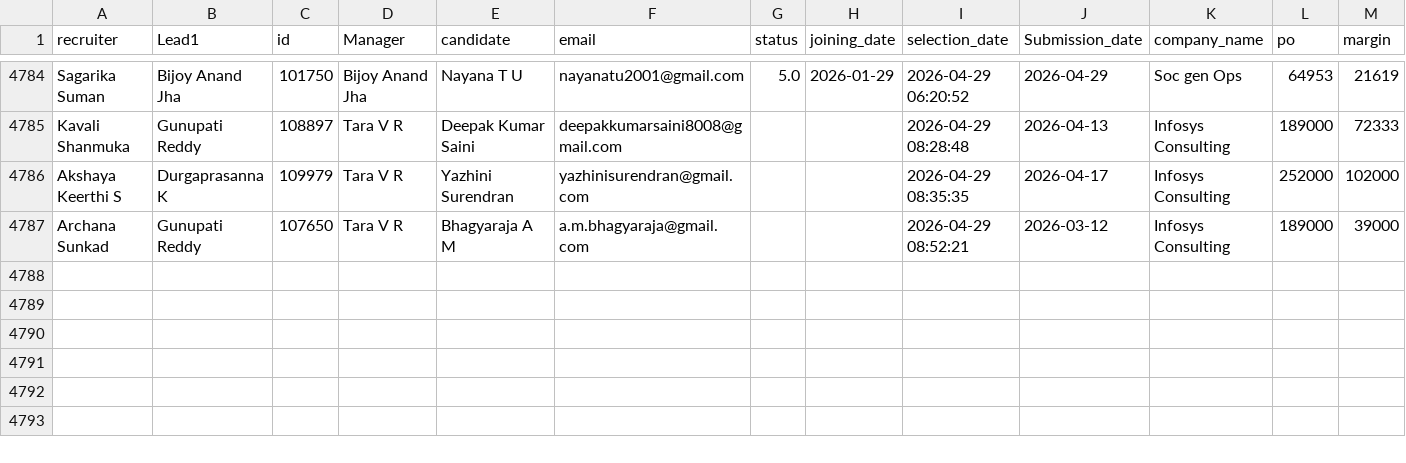
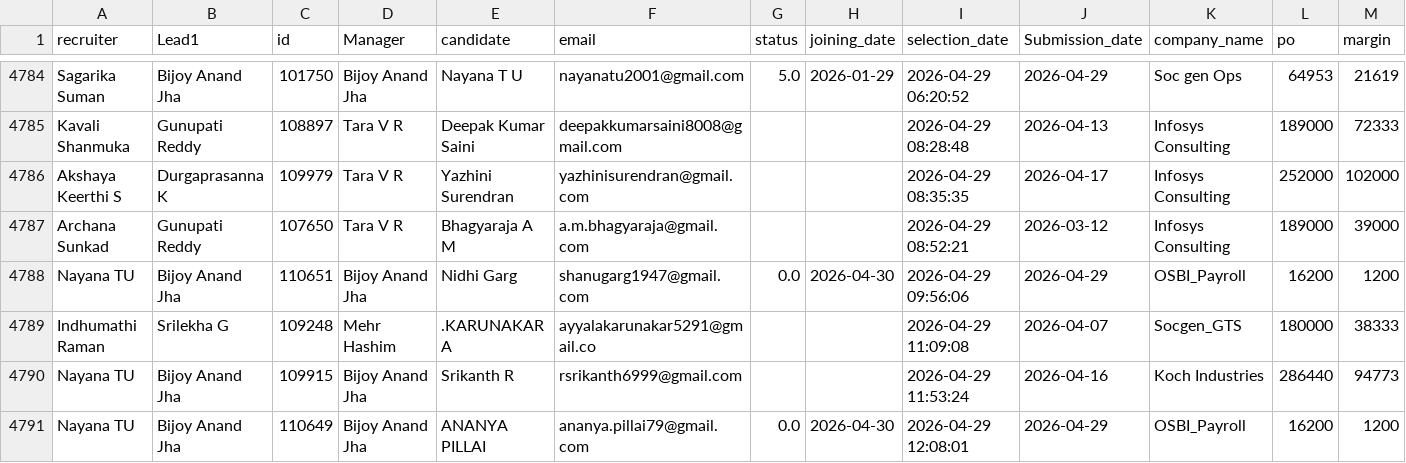
Before and after one commit to mdashiquekhanwork009-maker/CEO-Dashboard, a CSV file: data/selection.csv, drawn as a sheet; only a part is shown, gaps mark what is left out; rows hold the shown columns only; the diff covers the shown part only; the diff names each change by its address in the sheet, - before the commit and + after, or states it on an @@ line.

```diff
--- a/data/selection.csv
+++ b/data/selection.csv
+row 4788: Nayana TU | Bijoy Anand Jha | 110651 | Bijoy Anand Jha | Nidhi Garg | shanugarg1947@gmail.com | 0.0 | 2026-04-30 | 2026-04-29 09:56:06 | 2026-04-29 | OSBI_Payroll | 16200 | 1200
+row 4789: Indhumathi Raman | Srilekha G | 109248 | Mehr Hashim | .KARUNAKAR A | ayyalakarunakar5291@gmail.co |  |  | 2026-04-29 11:09:08 | 2026-04-07 | Socgen_GTS | 180000 | 38333
+row 4790: Nayana TU | Bijoy Anand Jha | 109915 | Bijoy Anand Jha | Srikanth R | rsrikanth6999@gmail.com |  |  | 2026-04-29 11:53:24 | 2026-04-16 | Koch Industries | 286440 | 94773
+row 4791: Nayana TU | Bijoy Anand Jha | 110649 | Bijoy Anand Jha | ANANYA PILLAI | ananya.pillai79@gmail.com | 0.0 | 2026-04-30 | 2026-04-29 12:08:01 | 2026-04-29 | OSBI_Payroll | 16200 | 1200
```
Also changed, not shown: 4 added rows and 32 edited cells elsewhere in this file, data/activeheadcount.csv, data/exit.csv, 4 other files.
